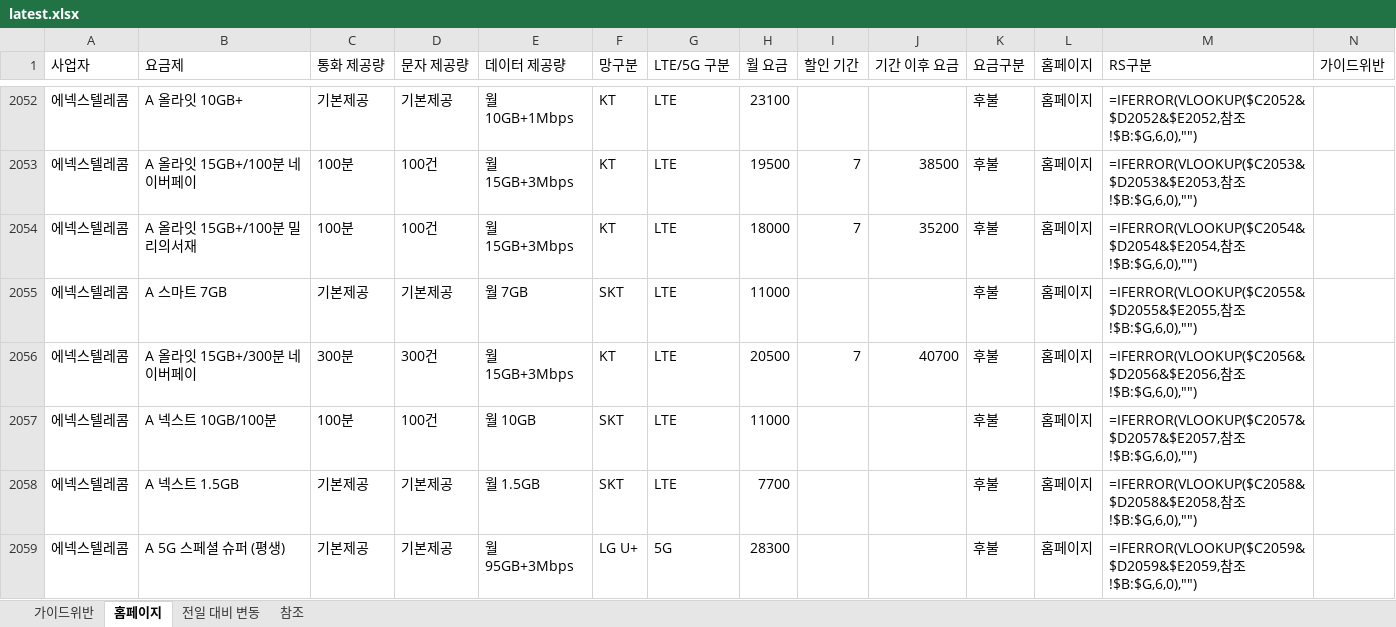
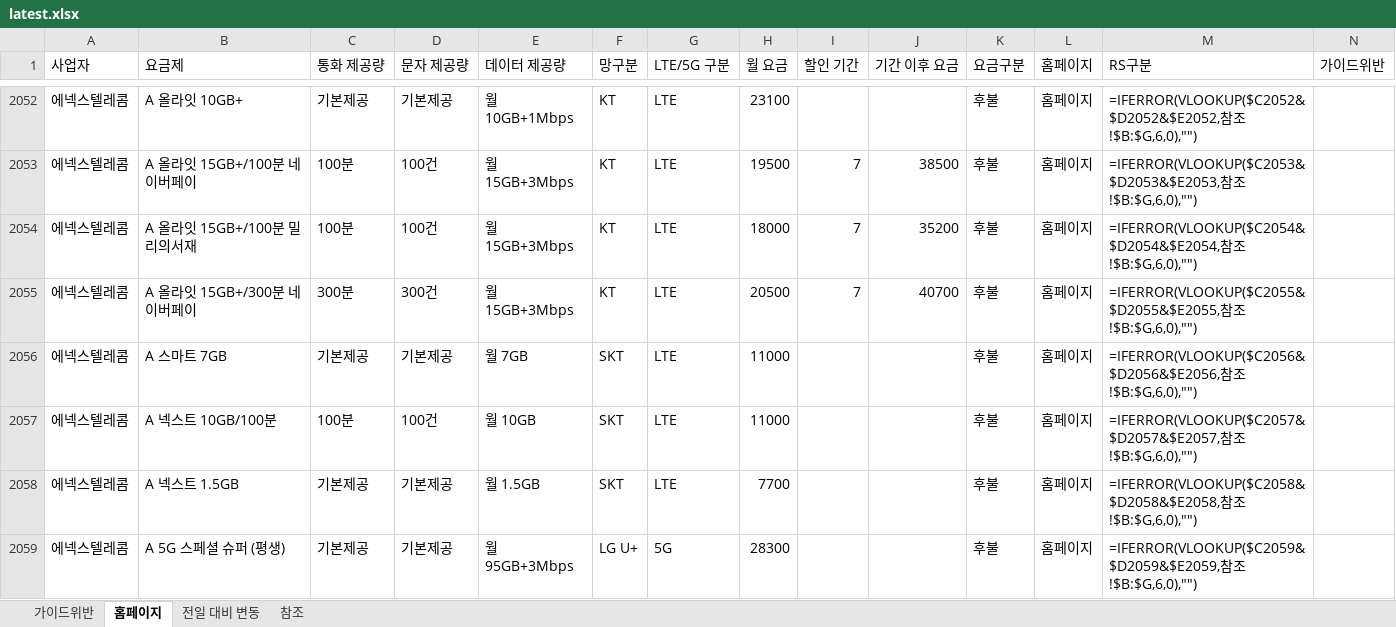
Before and after one commit to kjch444-sketchs/homepage_crawl, an Excel workbook: history/latest.xlsx, sheet 홈페이지, drawn as a sheet; only a part is shown, gaps mark what is left out; values as stored, in another font and other column widths than the file's, no borders; formulas without a stored value are shown as written; removed rows and columns are numbered as before the commit, all else as after; the diff covers the shown part only; the diff names each change by its address in the sheet, - before the commit and + after, or states it on an @@ line.

```diff
--- a/history/latest.xlsx (sheet 홈페이지)
+++ b/history/latest.xlsx (sheet 홈페이지)
-row 2055: 에넥스텔레콤 | A 스마트 7GB | 기본제공 | 기본제공 | 월 7GB | SKT | LTE | 11000 |  |  | 후불 | 홈페이지 | =IFERROR(VLOOKUP($C2055&$D2055&$E2055,참조!$B:$G,6,0),"")
-M2055 (RS구분): =IFERROR(VLOOKUP($C2056&$D2056&$E2056,참조…
+M2055 (RS구분): =IFERROR(VLOOKUP($C2055&$D2055&$E2055,참조…
+row 2056: 에넥스텔레콤 | A 스마트 7GB | 기본제공 | 기본제공 | 월 7GB | SKT | LTE | 11000 |  |  | 후불 | 홈페이지 | =IFERROR(VLOOKUP($C2056&$D2056&$E2056,참조!$B:$G,6,0),"")
```
Also changed, not shown: 3 added rows, 3 removed rows and 29 edited cells elsewhere in this sheet, sheet 전일 대비 변동, 1 other file.
